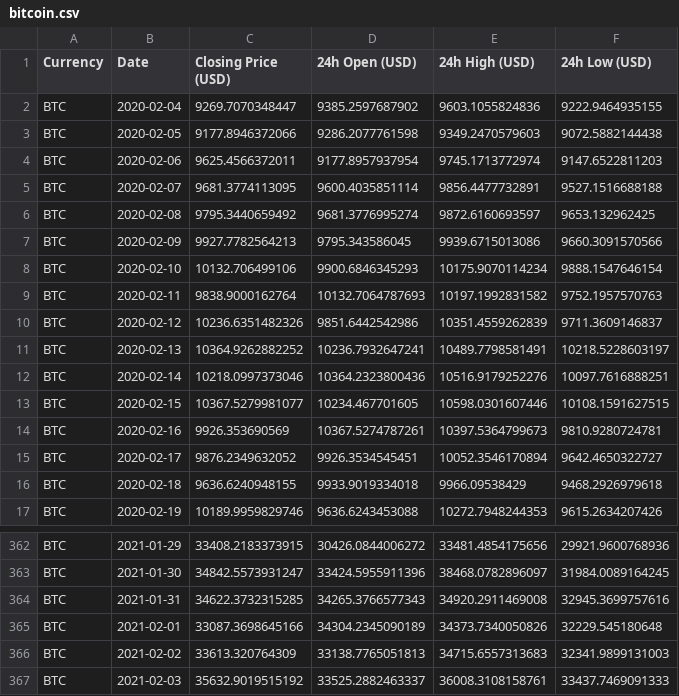
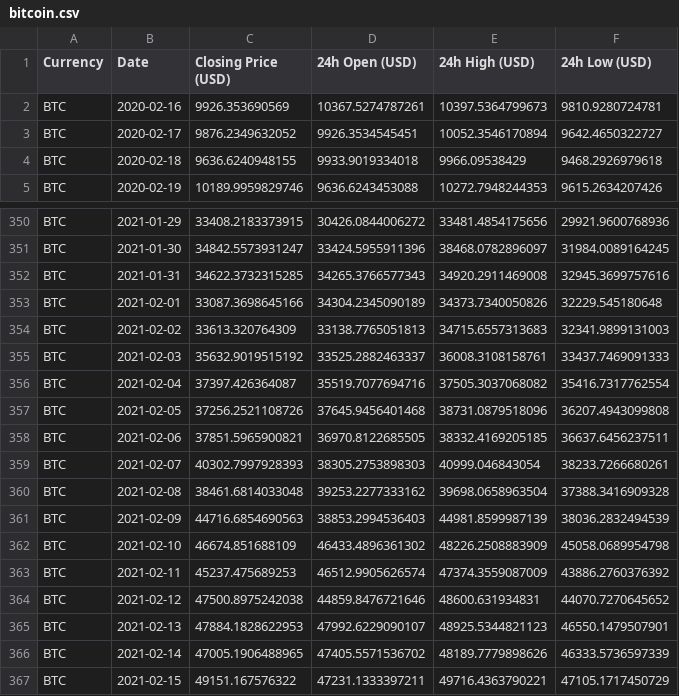
Before and after one commit to Rub4l1to/cryptoProyect, a CSV file: src/data/bitcoin.csv, drawn as a sheet; only a part is shown, gaps mark what is left out.

```diff
--- a/src/data/bitcoin.csv
+++ b/src/data/bitcoin.csv
@@ -1,14 +1,2 @@
 Currency,Date,Closing Price (USD),24h Open (USD),24h High (USD),24h Low (USD)
-BTC,2020-02-04,9269.7070348447,9385.2597687902,9603.1055824836,9222.9464935155
-BTC,2020-02-05,9177.8946372066,9286.2077761598,9349.2470579603,9072.5882144438
-BTC,2020-02-06,9625.4566372011,9177.8957937954,9745.1713772974,9147.6522811203
-BTC,2020-02-07,9681.3774113095,9600.4035851114,9856.4477732891,9527.1516688188
-BTC,2020-02-08,9795.3440659492,9681.3776995274,9872.6160693597,9653.132962425
-BTC,2020-02-09,9927.7782564213,9795.343586045,9939.6715013086,9660.3091570566
-BTC,2020-02-10,10132.706499106,9900.6846345293,10175.9070114234,9888.1547646154
-BTC,2020-02-11,9838.9000162764,10132.7064787693,10197.1992831582,9752.1957570763
-BTC,2020-02-12,10236.6351482326,9851.6442542986,10351.4559262839,9711.3609146837
-BTC,2020-02-13,10364.9262882252,10236.7932647241,10489.7798581491,10218.5228603197
-BTC,2020-02-14,10218.0997373046,10364.2323800436,10516.9179252276,10097.7616888251
-BTC,2020-02-15,10367.5279981077,10234.467701605,10598.0301607446,10108.1591627515
 BTC,2020-02-16,9926.353690569,10367.5274787261,10397.5364799673,9810.9280724781
@@ -367 +355,13 @@ BTC,2021-02-02,33613.320764309,33138.7765051813,34715.6557313683,32341.989913100
 BTC,2021-02-03,35632.9019515192,33525.2882463337,36008.3108158761,33437.7469091333
+BTC,2021-02-04,37397.426364087,35519.7077694716,37505.3037068082,35416.7317762554
+BTC,2021-02-05,37256.2521108726,37645.9456401468,38731.0879518096,36207.4943099808
+BTC,2021-02-06,37851.5965900821,36970.8122685505,38332.4169205185,36637.6456237511
+BTC,2021-02-07,40302.7997928393,38305.2753898303,40999.046843054,38233.7266680261
+BTC,2021-02-08,38461.6814033048,39253.2277333162,39698.0658963504,37388.3416909328
+BTC,2021-02-09,44716.6854690563,38853.2994536403,44981.8599987139,38036.2832494539
+BTC,2021-02-10,46674.851688109,46433.4896361302,48226.2508883909,45058.0689954798
+BTC,2021-02-11,45237.475689253,46512.9905626574,47374.3559087009,43886.2760376392
+BTC,2021-02-12,47500.8975242038,44859.8476721646,48600.631934831,44070.7270645652
+BTC,2021-02-13,47884.1828622953,47992.6229090107,48925.5344821123,46550.1479507901
+BTC,2021-02-14,47005.1906488965,47405.5571536702,48189.7779898626,46333.5736597339
+BTC,2021-02-15,49151.167576322,47231.1333397211,49716.4363790221,47105.1717450729
```
Also changed, not shown: src/data/ethereum.csv, 6 other files.
